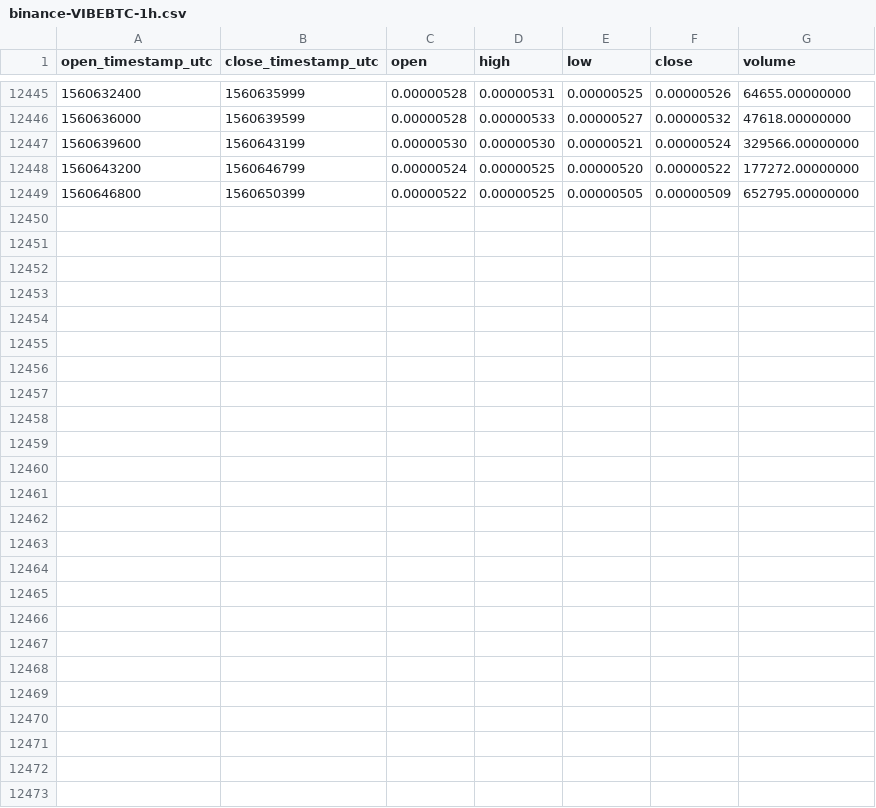
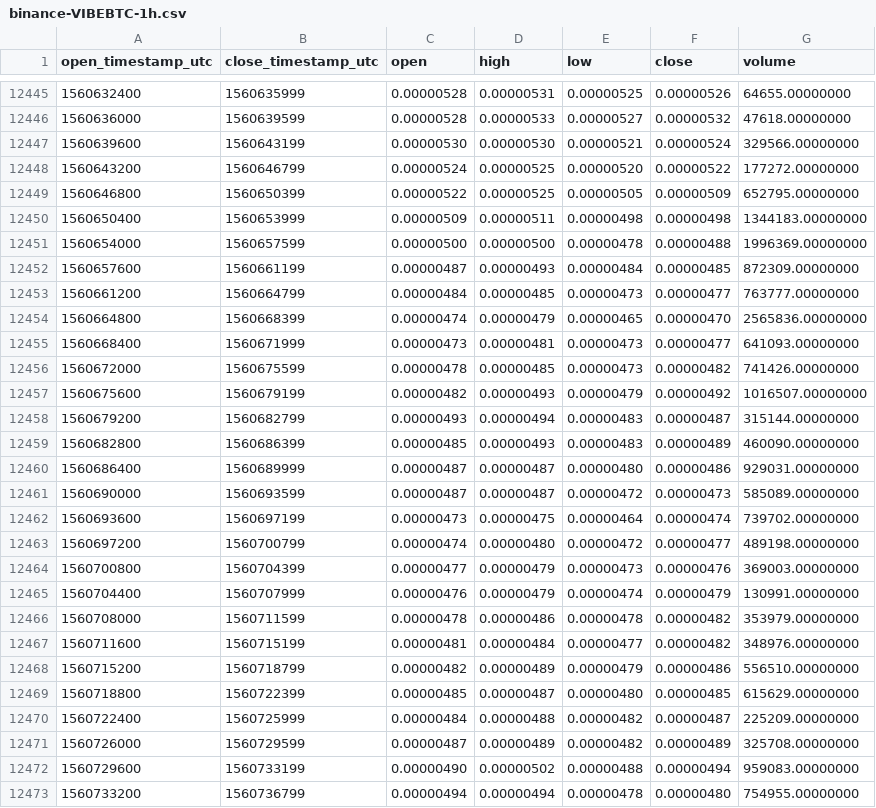
Before and after one commit to cryptobigbro/binance-VIBEBTC, a CSV file: binance-VIBEBTC-1h.csv, drawn as a sheet; only a part is shown, gaps mark what is left out.

Commit message:
Update OHLCV data.

```diff
--- a/binance-VIBEBTC-1h.csv
+++ b/binance-VIBEBTC-1h.csv
@@ -12449 +12449,25 @@ open_timestamp_utc,close_timestamp_utc,open,high,low,close,volume
 1560646800,1560650399,0.00000522,0.00000525,0.00000505,0.00000509,652795.00000000
+1560650400,1560653999,0.00000509,0.00000511,0.00000498,0.00000498,1344183.00000000
+1560654000,1560657599,0.00000500,0.00000500,0.00000478,0.00000488,1996369.00000000
+1560657600,1560661199,0.00000487,0.00000493,0.00000484,0.00000485,872309.00000000
+1560661200,1560664799,0.00000484,0.00000485,0.00000473,0.00000477,763777.00000000
+1560664800,1560668399,0.00000474,0.00000479,0.00000465,0.00000470,2565836.00000000
+1560668400,1560671999,0.00000473,0.00000481,0.00000473,0.00000477,641093.00000000
+1560672000,1560675599,0.00000478,0.00000485,0.00000473,0.00000482,741426.00000000
+1560675600,1560679199,0.00000482,0.00000493,0.00000479,0.00000492,1016507.00000000
+1560679200,1560682799,0.00000493,0.00000494,0.00000483,0.00000487,315144.00000000
+1560682800,1560686399,0.00000485,0.00000493,0.00000483,0.00000489,460090.00000000
+1560686400,1560689999,0.00000487,0.00000487,0.00000480,0.00000486,929031.00000000
+1560690000,1560693599,0.00000487,0.00000487,0.00000472,0.00000473,585089.00000000
+1560693600,1560697199,0.00000473,0.00000475,0.00000464,0.00000474,739702.00000000
+1560697200,1560700799,0.00000474,0.00000480,0.00000472,0.00000477,489198.00000000
+1560700800,1560704399,0.00000477,0.00000479,0.00000473,0.00000476,369003.00000000
+1560704400,1560707999,0.00000476,0.00000479,0.00000474,0.00000479,130991.00000000
+1560708000,1560711599,0.00000478,0.00000486,0.00000478,0.00000482,353979.00000000
+1560711600,1560715199,0.00000481,0.00000484,0.00000477,0.00000482,348976.00000000
+1560715200,1560718799,0.00000482,0.00000489,0.00000479,0.00000486,556510.00000000
+1560718800,1560722399,0.00000485,0.00000487,0.00000480,0.00000485,615629.00000000
+1560722400,1560725999,0.00000484,0.00000488,0.00000482,0.00000487,225209.00000000
+1560726000,1560729599,0.00000487,0.00000489,0.00000482,0.00000489,325708.00000000
+1560729600,1560733199,0.00000490,0.00000502,0.00000488,0.00000494,959083.00000000
+1560733200,1560736799,0.00000494,0.00000494,0.00000478,0.00000480,754955.00000000
```
Also changed, not shown: binance-VIBEBTC-1d.csv.
